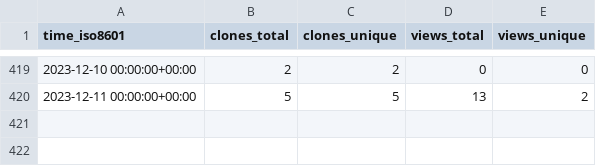
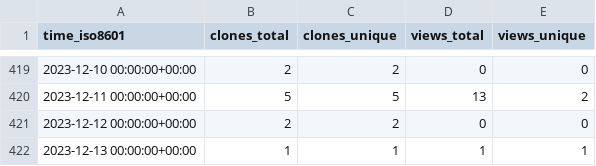
Before and after one commit to Neosperience/backpack, a CSV file: Neosperience/backpack/ghrs-data/views_clones_aggregate.csv, drawn as a sheet; only a part is shown, gaps mark what is left out.

```diff
--- a/Neosperience/backpack/ghrs-data/views_clones_aggregate.csv
+++ b/Neosperience/backpack/ghrs-data/views_clones_aggregate.csv
@@ -420 +420,3 @@ time_iso8601,clones_total,clones_unique,views_total,views_unique
 2023-12-11 00:00:00+00:00,5,5,13,2
+2023-12-12 00:00:00+00:00,2,2,0,0
+2023-12-13 00:00:00+00:00,1,1,1,1
```
Also changed, not shown: 1 other file.
